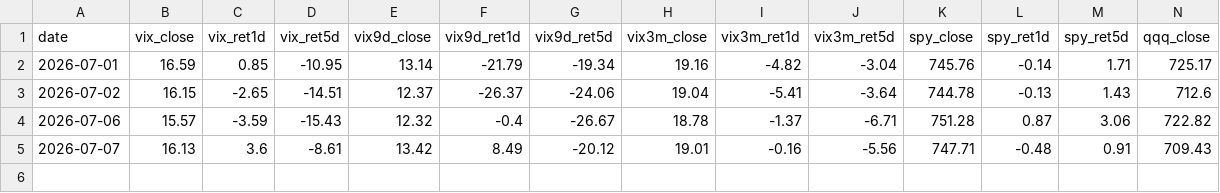
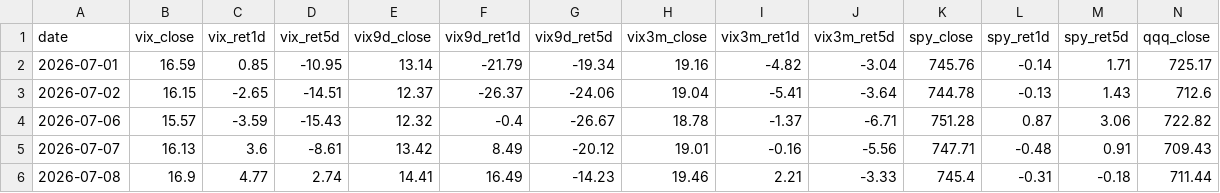
Before and after one commit to 1kyung1/iv-screener, a CSV file: market_data_2026_H2.csv, drawn as a sheet; only a part is shown; rows hold the shown columns only; the diff names each change by its address in the sheet, - before the commit and + after, or states it on an @@ line.

```diff
--- a/market_data_2026_H2.csv
+++ b/market_data_2026_H2.csv
+row 6: 2026-07-08 | 16.9 | 4.77 | 2.74 | 14.41 | 16.49 | -14.23 | 19.46 | 2.21 | -3.33 | 745.4 | -0.31 | -0.18 | 711.44
```
Also changed, not shown: 1 other file.
